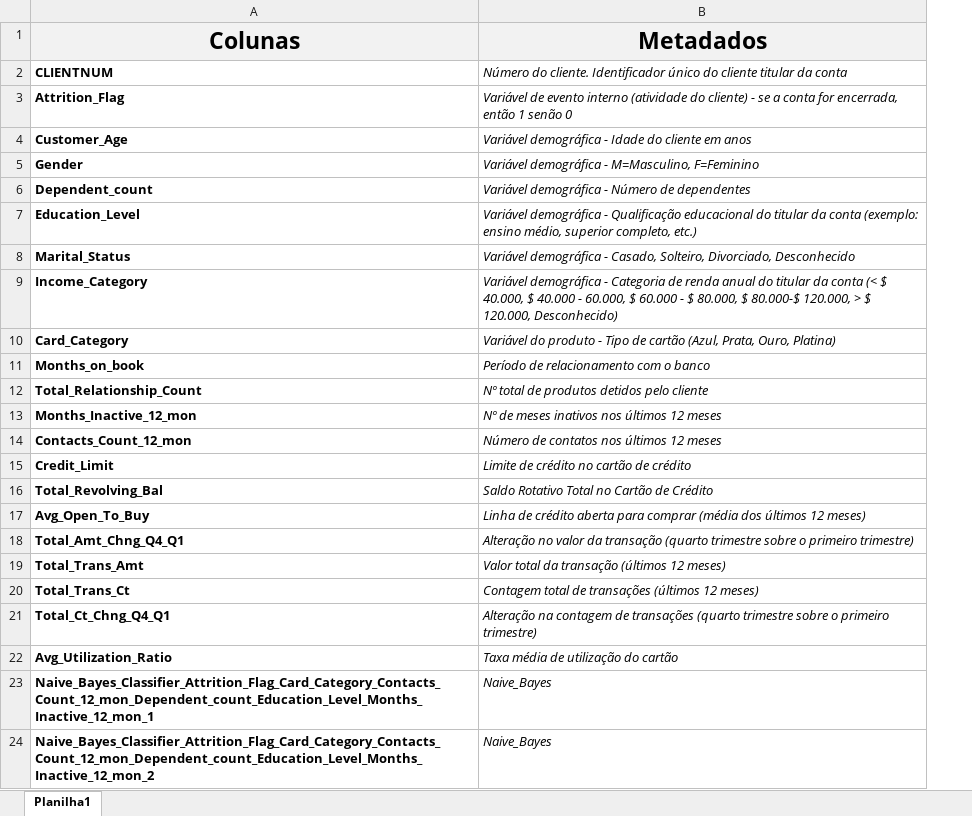
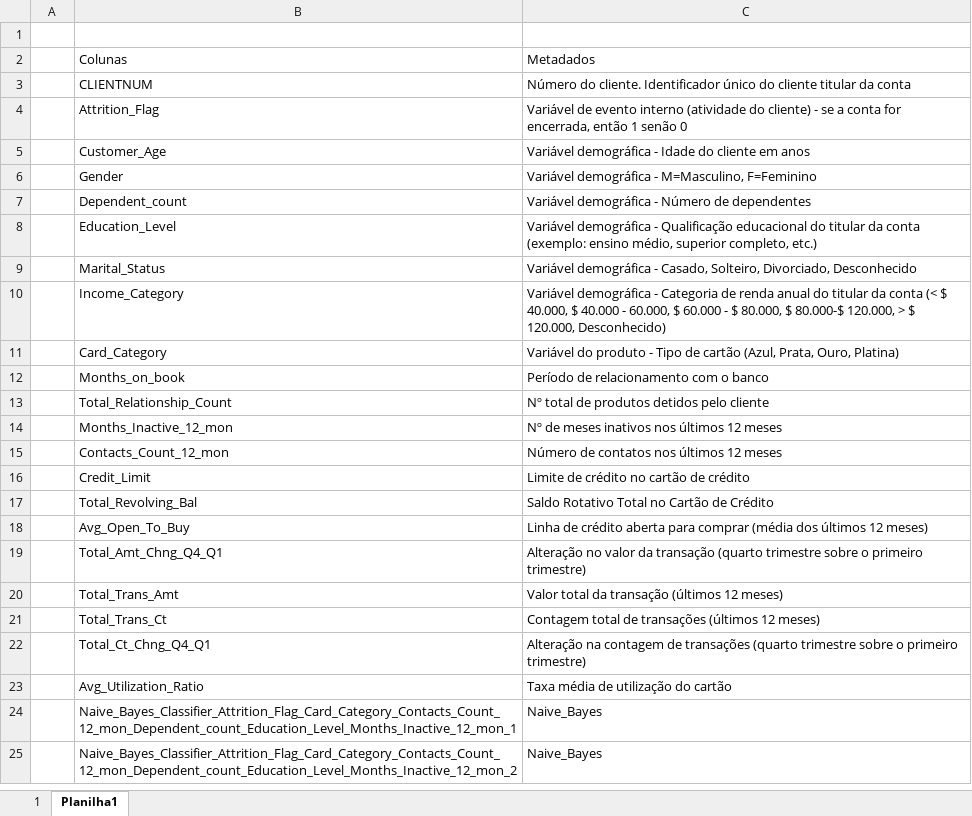
Before and after one commit to leoncio90/CLASSIFICACAO_RISCO_DE_CHURN, an Excel workbook: datasets/metadados.xlsx, sheet Planilha1, drawn as a sheet; values as stored, in another font and other column widths than the file's, no borders; addresses are those after the commit; the diff names each change by its address in the sheet, - before the commit and + after, or states it on an @@ line.

```diff
--- a/datasets/metadados.xlsx (sheet Planilha1)
+++ b/datasets/metadados.xlsx (sheet Planilha1)
+sheet tab: 1
+column A, empty
+row 1: (empty)
@@ B2:C2 bold: on → off, fill: #F2F2F2 → none, text size: smaller, alignment: center → left @@
-B3:B25 bold: on
+B3:B25 bold: off
-C3:C25 italic: on
+C3:C25 italic: off
```
Also changed, not shown: 21 other files.
